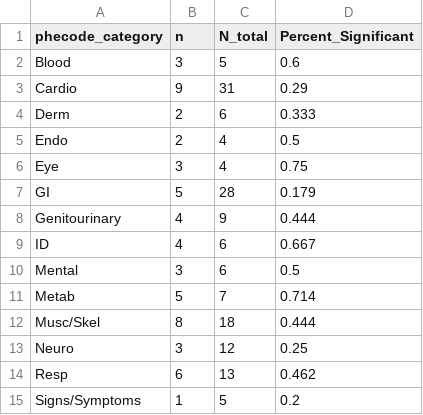
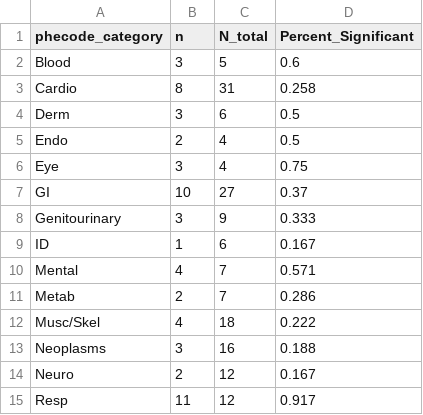
Before and after one commit to JakobSteinfeldt/23_retina_epic, a CSV file: 2_figures/outputs/SupplTable2_RatioOfSignificantEndpoints.csv, drawn as a sheet.

```diff
--- a/2_figures/outputs/SupplTable2_RatioOfSignificantEndpoints.csv
+++ b/2_figures/outputs/SupplTable2_RatioOfSignificantEndpoints.csv
@@ -2,14 +2,14 @@ phecode_category,n,N_total,Percent_Significant
 Blood,3,5,0.6
-Cardio,9,31,0.29
-Derm,2,6,0.333
+Cardio,8,31,0.258
+Derm,3,6,0.5
 Endo,2,4,0.5
 Eye,3,4,0.75
-GI,5,28,0.179
-Genitourinary,4,9,0.444
-ID,4,6,0.667
-Mental,3,6,0.5
-Metab,5,7,0.714
-Musc/Skel,8,18,0.444
-Neuro,3,12,0.25
-Resp,6,13,0.462
-Signs/Symptoms,1,5,0.2
+GI,10,27,0.37
+Genitourinary,3,9,0.333
+ID,1,6,0.167
+Mental,4,7,0.571
+Metab,2,7,0.286
+Musc/Skel,4,18,0.222
+Neoplasms,3,16,0.188
+Neuro,2,12,0.167
+Resp,11,12,0.917
```
Also changed, not shown: 2_figures/outputs/EPIC_EventRates_PhenomeWide.csv, 2_figures/outputs/SupplFigure2a.csv, 40 other files.
